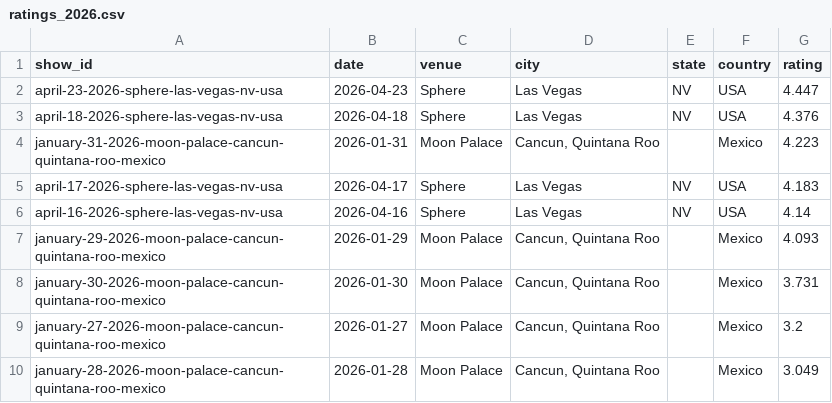
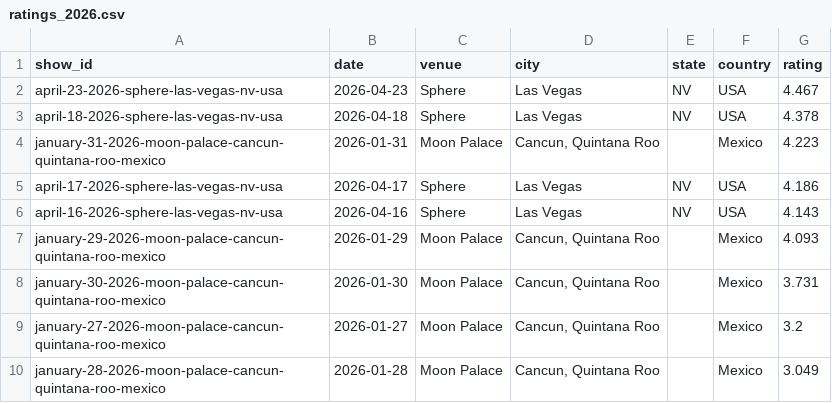
Before and after one commit to mguterl/phish.net-ratings, a CSV file: data/csv/ratings_2026.csv, drawn as a sheet.

```diff
--- a/data/csv/ratings_2026.csv
+++ b/data/csv/ratings_2026.csv
@@ -1,7 +1,7 @@
 show_id,date,venue,city,state,country,rating
-april-23-2026-sphere-las-vegas-nv-usa,2026-04-23,Sphere,Las Vegas,NV,USA,4.447
-april-18-2026-sphere-las-vegas-nv-usa,2026-04-18,Sphere,Las Vegas,NV,USA,4.376
+april-23-2026-sphere-las-vegas-nv-usa,2026-04-23,Sphere,Las Vegas,NV,USA,4.467
+april-18-2026-sphere-las-vegas-nv-usa,2026-04-18,Sphere,Las Vegas,NV,USA,4.378
 january-31-2026-moon-palace-cancun-quintana-roo-mexico,2026-01-31,Moon Palace,"Cancun, Quintana Roo",,Mexico,4.223
-april-17-2026-sphere-las-vegas-nv-usa,2026-04-17,Sphere,Las Vegas,NV,USA,4.183
-april-16-2026-sphere-las-vegas-nv-usa,2026-04-16,Sphere,Las Vegas,NV,USA,4.14
+april-17-2026-sphere-las-vegas-nv-usa,2026-04-17,Sphere,Las Vegas,NV,USA,4.186
+april-16-2026-sphere-las-vegas-nv-usa,2026-04-16,Sphere,Las Vegas,NV,USA,4.143
 january-29-2026-moon-palace-cancun-quintana-roo-mexico,2026-01-29,Moon Palace,"Cancun, Quintana Roo",,Mexico,4.093
```
